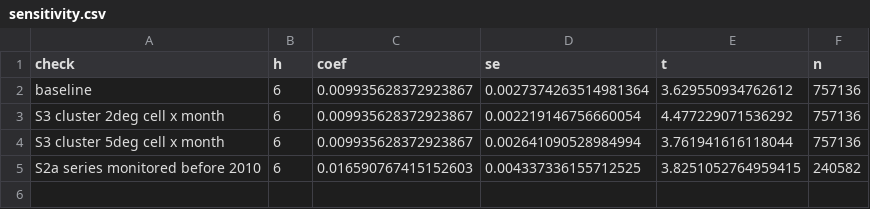
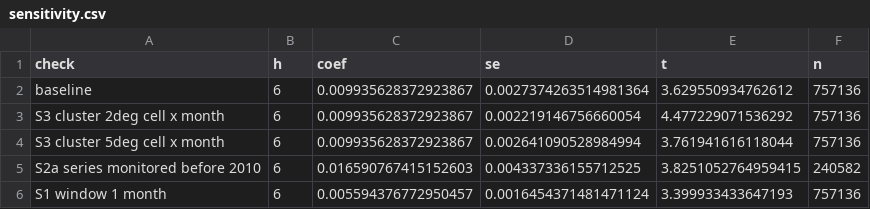
Before and after one commit to Abdelhadi13121/Data-science-master, a CSV file: empirics/output/tables/sensitivity.csv, drawn as a sheet.

```diff
--- a/empirics/output/tables/sensitivity.csv
+++ b/empirics/output/tables/sensitivity.csv
@@ -5 +5,2 @@ S3 cluster 5deg cell x month,6,0.009935628372923867,0.002641090528984994,3.76194
 S2a series monitored before 2010,6,0.016590767415152603,0.004337336155712525,3.8251052764959415,240582
+S1 window 1 month,6,0.005594376772950457,0.0016454371481471124,3.399933433647193,757136
```
